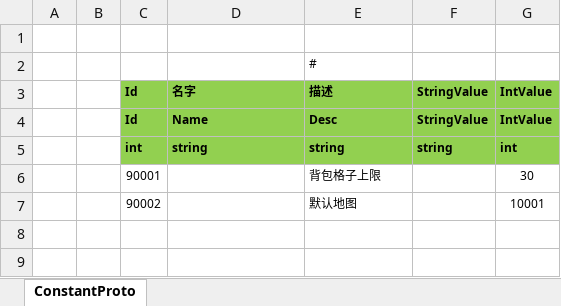
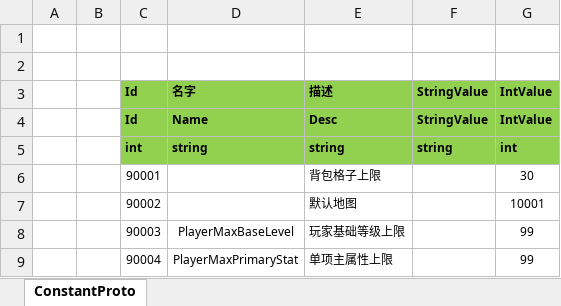
Before and after one commit to classdraw/ETMMO, an Excel workbook: ET-release8.1/Unity/Assets/Config/Excel/ConstantConfig.xlsx, sheet ConstantProto, drawn as a sheet; values as stored, in another font and other column widths than the file's, no borders; the diff names each change by its address in the sheet, - before the commit and + after, or states it on an @@ line.

```diff
--- a/ET-release8.1/Unity/Assets/Config/Excel/ConstantConfig.xlsx (sheet ConstantProto)
+++ b/ET-release8.1/Unity/Assets/Config/Excel/ConstantConfig.xlsx (sheet ConstantProto)
-E2: #
+E2: (empty)
+row 8:  |  | 90003 | PlayerMaxBaseLevel | 玩家基础等级上限 |  | 99
+row 9:  |  | 90004 | PlayerMaxPrimaryStat | 单项主属性上限 |  | 99
```
Also changed, not shown: ET-release8.1/Unity/Assets/Config/Excel/UnitConfig.xlsx, 10 other files.
